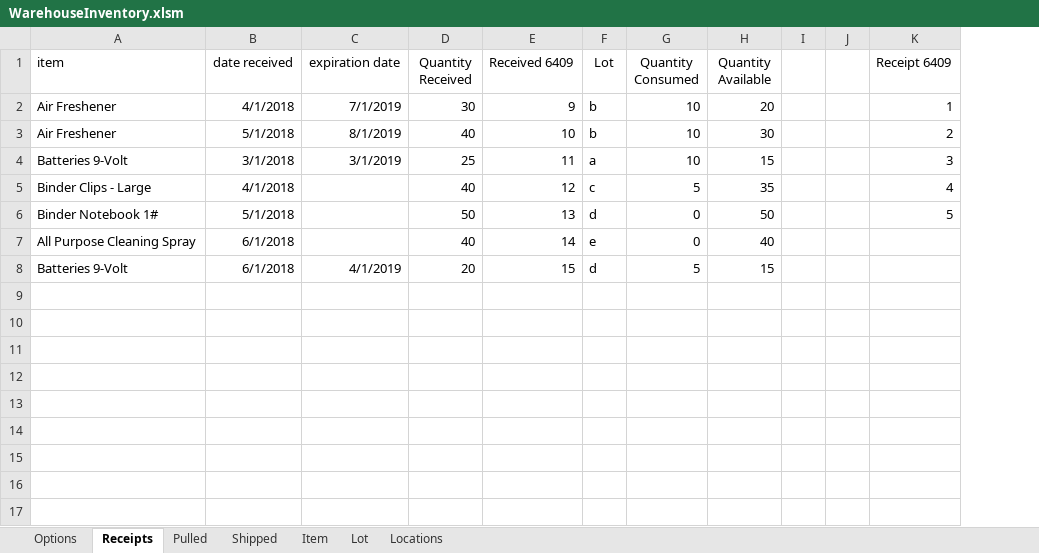
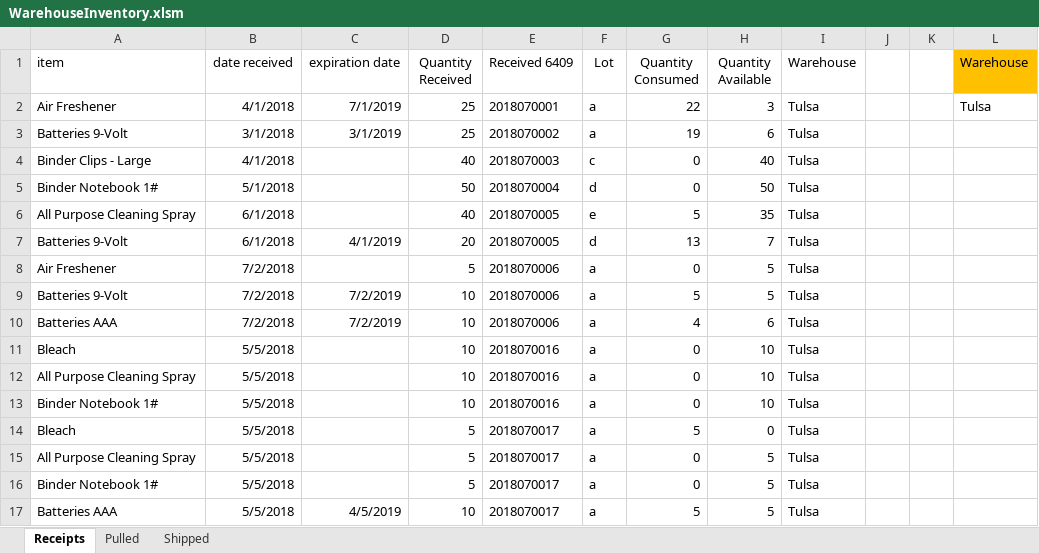
Before and after one commit to fmbellok/redcross, an Excel workbook: WarehouseInventory.xlsm, sheet Receipts, drawn as a sheet; only a part is shown; values as stored, in another font and other column widths than the file's, no borders; table styles not drawn; removed rows and columns are numbered as before the commit, all else as after; the diff covers the shown part only; the diff names each change by its address in the sheet, - before the commit and + after, or states it on an @@ line.

```diff
--- a/WarehouseInventory.xlsm (sheet Receipts)
+++ b/WarehouseInventory.xlsm (sheet Receipts)
-sheet tab: Options
-sheet tab: Item
-sheet tab: Lot
-sheet tab: Locations
+column I (Warehouse), rows 2-7: all Tulsa
-column K (Receipt 6409), row 2: 1; rows 4-6: 3 | 4 | 5
+column L (Warehouse), row 2: Tulsa
-D2 (Quantity Received): 30
+D2 (Quantity Received): 25
-E2 (Received 6409): 9
+E2 (Received 6409): 2018070001
-F2 (Lot): b
+F2 (Lot): a
-G2 (Quantity Consumed): 10
+G2 (Quantity Consumed): 22
-H2 (Quantity Available): 20
+H2 (Quantity Available): 3
-row 3: Air Freshener | 5/1/2018 | 8/1/2019 | 40 | 10 | b | 10 | 30 |  |  | 2
-E3 (Received 6409): 11
+E3 (Received 6409): 2018070002
-G3 (Quantity Consumed): 10
+G3 (Quantity Consumed): 19
-H3 (Quantity Available): 15
+H3 (Quantity Available): 6
-E4 (Received 6409): 12
+E4 (Received 6409): 2018070003
-G4 (Quantity Consumed): 5
+G4 (Quantity Consumed): 0
-H4 (Quantity Available): 35
+H4 (Quantity Available): 40
-E5 (Received 6409): 13
+E5 (Received 6409): 2018070004
-E6 (Received 6409): 14
+E6 (Received 6409): 2018070005
-G6 (Quantity Consumed): 0
+G6 (Quantity Consumed): 5
-H6 (Quantity Available): 40
+H6 (Quantity Available): 35
-E7 (Received 6409): 15
+E7 (Received 6409): 2018070005
-G7 (Quantity Consumed): 5
+G7 (Quantity Consumed): 13
-H7 (Quantity Available): 15
+H7 (Quantity Available): 7
+row 8: Air Freshener | 7/2/2018 |  | 5 | 2018070006 | a | 0 | 5 | Tulsa
+row 9: Batteries 9-Volt | 7/2/2018 | 7/2/2019 | 10 | 2018070006 | a | 5 | 5 | Tulsa
+row 10: Batteries AAA | 7/2/2018 | 7/2/2019 | 10 | 2018070006 | a | 4 | 6 | Tulsa
+row 11: Bleach | 5/5/2018 |  | 10 | 2018070016 | a | 0 | 10 | Tulsa
+row 12: All Purpose Cleaning Spray | 5/5/2018 |  | 10 | 2018070016 | a | 0 | 10 | Tulsa
+row 13: Binder Notebook 1# | 5/5/2018 |  | 10 | 2018070016 | a | 0 | 10 | Tulsa
+row 14: Bleach | 5/5/2018 |  | 5 | 2018070017 | a | 5 | 0 | Tulsa
+row 15: All Purpose Cleaning Spray | 5/5/2018 |  | 5 | 2018070017 | a | 0 | 5 | Tulsa
+row 16: Binder Notebook 1# | 5/5/2018 |  | 5 | 2018070017 | a | 0 | 5 | Tulsa
+row 17: Batteries AAA | 5/5/2018 | 4/5/2019 | 10 | 2018070017 | a | 5 | 5 | Tulsa
```
Also changed, not shown: 26 added rows elsewhere in this sheet, sheet Pulled, sheet Shipped, formulas that keep their value, charts or pictures.
